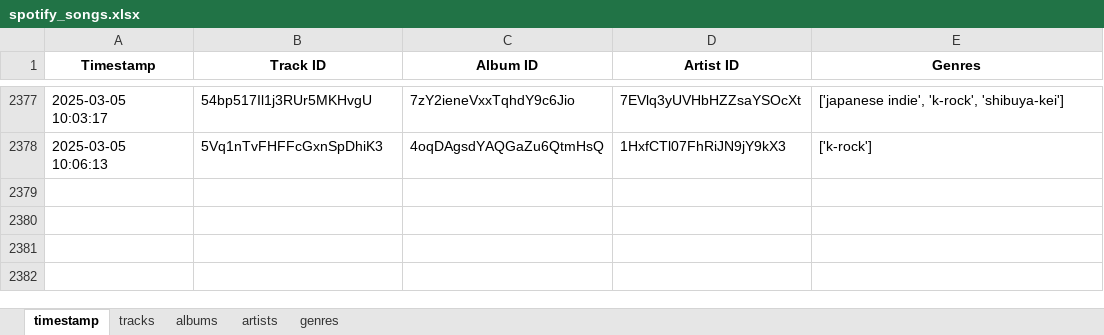
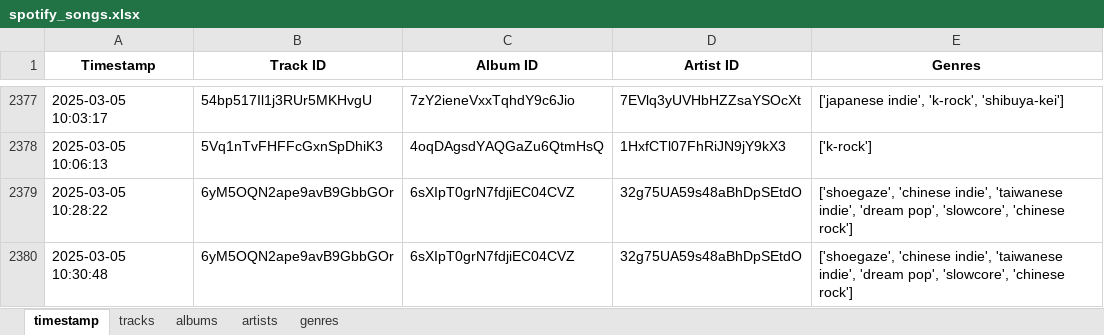
Before and after one commit to Reuben-Mattam/Stats.Sptfy, an Excel workbook: spotify_songs.xlsx, sheet timestamp, drawn as a sheet; only a part is shown, gaps mark what is left out; values as stored, in another font and other column widths than the file's, no borders; the diff names each change by its address in the sheet, - before the commit and + after, or states it on an @@ line.

```diff
--- a/spotify_songs.xlsx (sheet timestamp)
+++ b/spotify_songs.xlsx (sheet timestamp)
+row 2379: 2025-03-05 10:28:22 | 6yM5OQN2ape9avB9GbbGOr | 6sXIpT0grN7fdjiEC04CVZ | 32g75UA59s48aBhDpSEtdO | ['shoegaze', 'chinese indie', 'taiwanese indie', 'dream pop', 'slowcore', 'chinese rock']
+row 2380: 2025-03-05 10:30:48 | 6yM5OQN2ape9avB9GbbGOr | 6sXIpT0grN7fdjiEC04CVZ | 32g75UA59s48aBhDpSEtdO | ['shoegaze', 'chinese indie', 'taiwanese indie', 'dream pop', 'slowcore', 'chinese rock']
```
Also changed, not shown: sheet genres, 4 other files.
